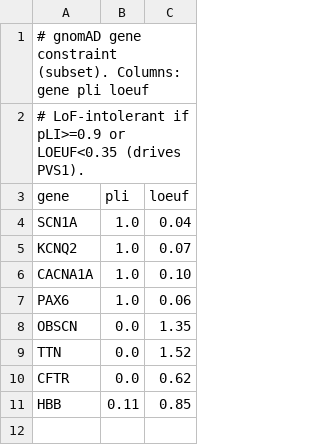
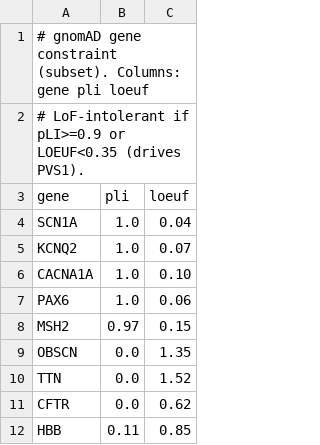
Before and after one commit to gbbarra/vcf2report, a TSV file: data/constraint/gene_constraint.tsv, drawn as a sheet; the diff names each change by its address in the sheet, - before the commit and + after, or states it on an @@ line.

```diff
--- a/data/constraint/gene_constraint.tsv
+++ b/data/constraint/gene_constraint.tsv
+row 8: MSH2 | 0.97 | 0.15
```
Also changed, not shown: 13 other files.
